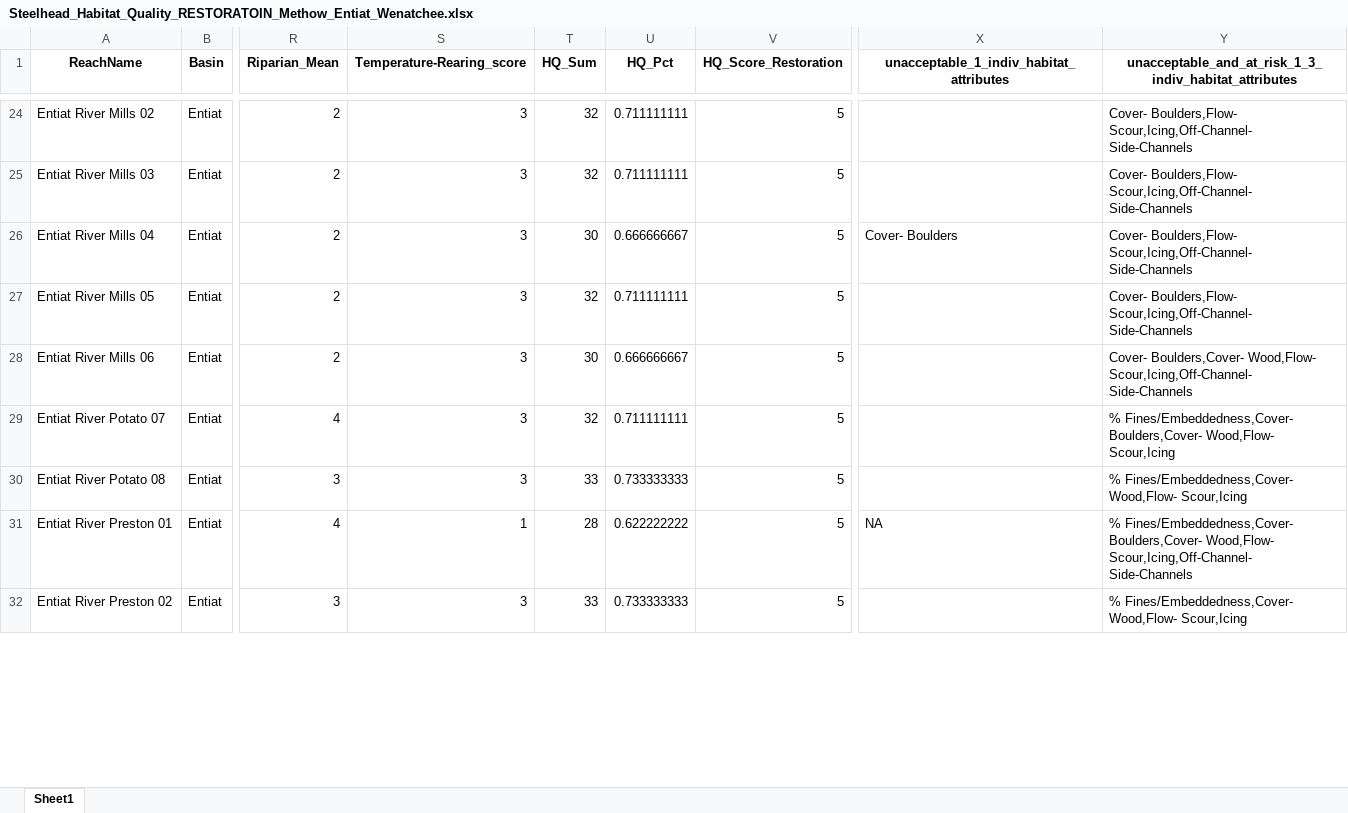
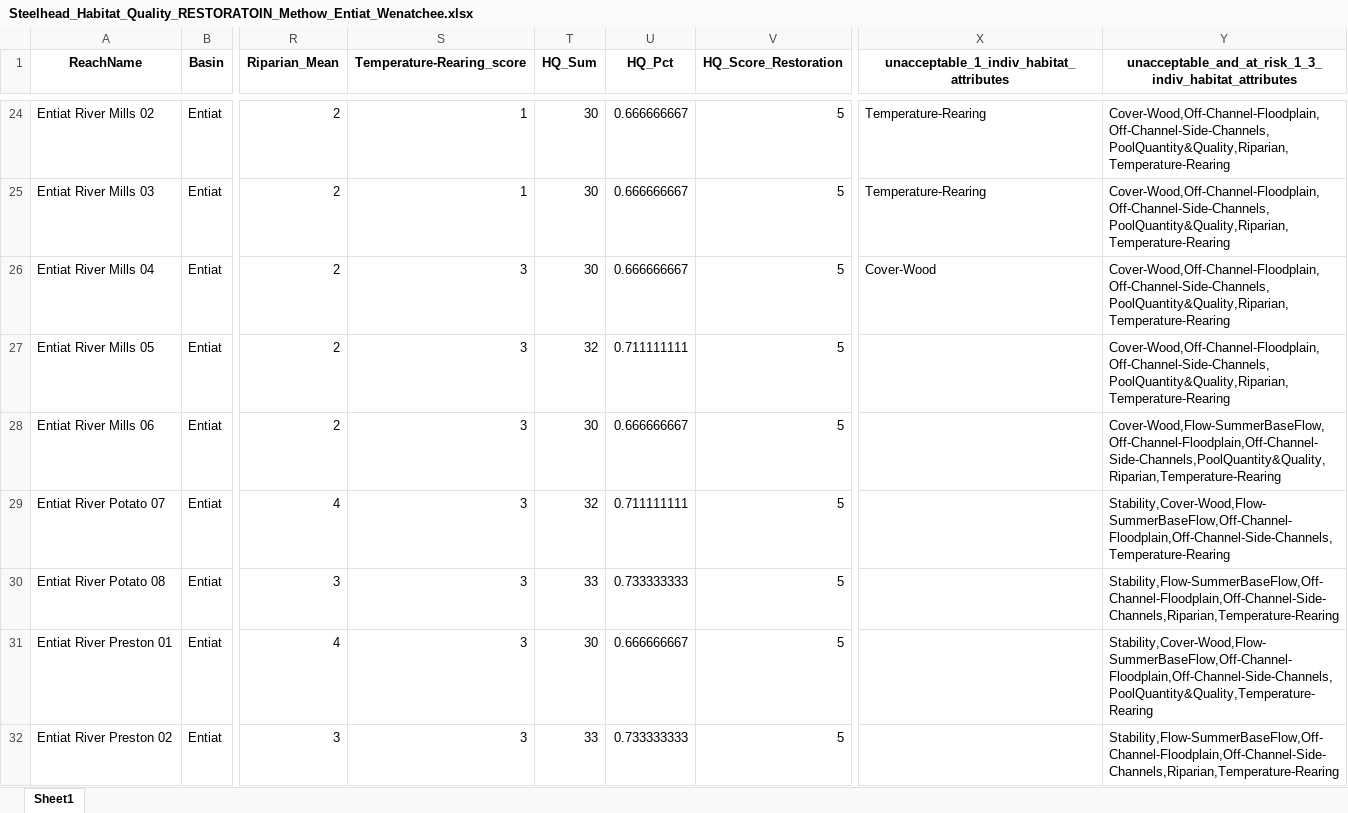
Before and after one commit to Upper-Columbia-Salmon-Recovery-Board/Prioritization_Step2_Data_R_Project, an Excel workbook: Output/Steelhead_Habitat_Quality_RESTORATOIN_Methow_Entiat_Wenatchee.xlsx, sheet Sheet1, drawn as a sheet; only a part is shown, gaps mark what is left out; values as stored, in another font and other column widths than the file's, no borders; the diff covers the shown part only; the diff names each change by its address in the sheet, - before the commit and + after, or states it on an @@ line.

```diff
--- a/Output/Steelhead_Habitat_Quality_RESTORATOIN_Methow_Entiat_Wenatchee.xlsx (sheet Sheet1)
+++ b/Output/Steelhead_Habitat_Quality_RESTORATOIN_Methow_Entiat_Wenatchee.xlsx (sheet Sheet1)
-S24:S25 (Temperature-Rearing_score): 3
+S24:S25 (Temperature-Rearing_score): 1
-T24:T25 (HQ_Sum): 32
+T24:T25 (HQ_Sum): 30
-U24:U25 (HQ_Pct): 0.711111111
+U24:U25 (HQ_Pct): 0.666666667
-X24:X25: (empty)
+X24:X25: Temperature-Rearing
-Y24:Y27: Cover- Boulders,Flow- Scour,Icing,Off-Channel- Side-Channels
+Y24:Y27: Cover-Wood,Off-Channel-Floodplain,Off-Channel-Side-Channels,PoolQuantity&Quality,Riparian,Temperature-Rearing
-X26: Cover- Boulders
+X26: Cover-Wood
-Y28: Cover- Boulders,Cover- Wood,Flow- Scour,Icing,Off-Channel- Side-Channels
+Y28: Cover-Wood,Flow-SummerBaseFlow,Off-Channel-Floodplain,Off-Channel-Side-Channels,PoolQuantity&Quality,Riparian,Temperature-Rearing
-Y29: % Fines/Embeddedness,Cover- Boulders,Cover- Wood,Flow- Scour,Icing
+Y29: Stability,Cover-Wood,Flow-SummerBaseFlow,Off-Channel-Floodplain,Off-Channel-Side-Channels,Temperature-Rearing
-Y30: % Fines/Embeddedness,Cover- Wood,Flow- Scour,Icing
+Y30: Stability,Flow-SummerBaseFlow,Off-Channel-Floodplain,Off-Channel-Side-Channels,Riparian,Temperature-Rearing
-S31 (Temperature-Rearing_score): 1
+S31 (Temperature-Rearing_score): 3
-T31 (HQ_Sum): 28
+T31 (HQ_Sum): 30
-U31 (HQ_Pct): 0.622222222
+U31 (HQ_Pct): 0.666666667
-X31: NA
+X31: (empty)
-Y31: % Fines/Embeddedness,Cover- Boulders,Cover- Wood,Flow- Scour,Icing,Off-Channel- Side-Channels
+Y31: Stability,Cover-Wood,Flow-SummerBaseFlow,Off-Channel-Floodplain,Off-Channel-Side-Channels,PoolQuantity&Quality,Temperature-Rearing
-Y32: % Fines/Embeddedness,Cover- Wood,Flow- Scour,Icing
+Y32: Stability,Flow-SummerBaseFlow,Off-Channel-Floodplain,Off-Channel-Side-Channels,Riparian,Temperature-Rearing
```
Also changed, not shown: 1 added row, 8 removed rows and 279 edited cells elsewhere in this sheet, Data/Habitat_Attribute_Notes_and_Professional_Judgement.xlsx, Output/Habitat_Attribute_Scores.xlsx, 24 other files.
